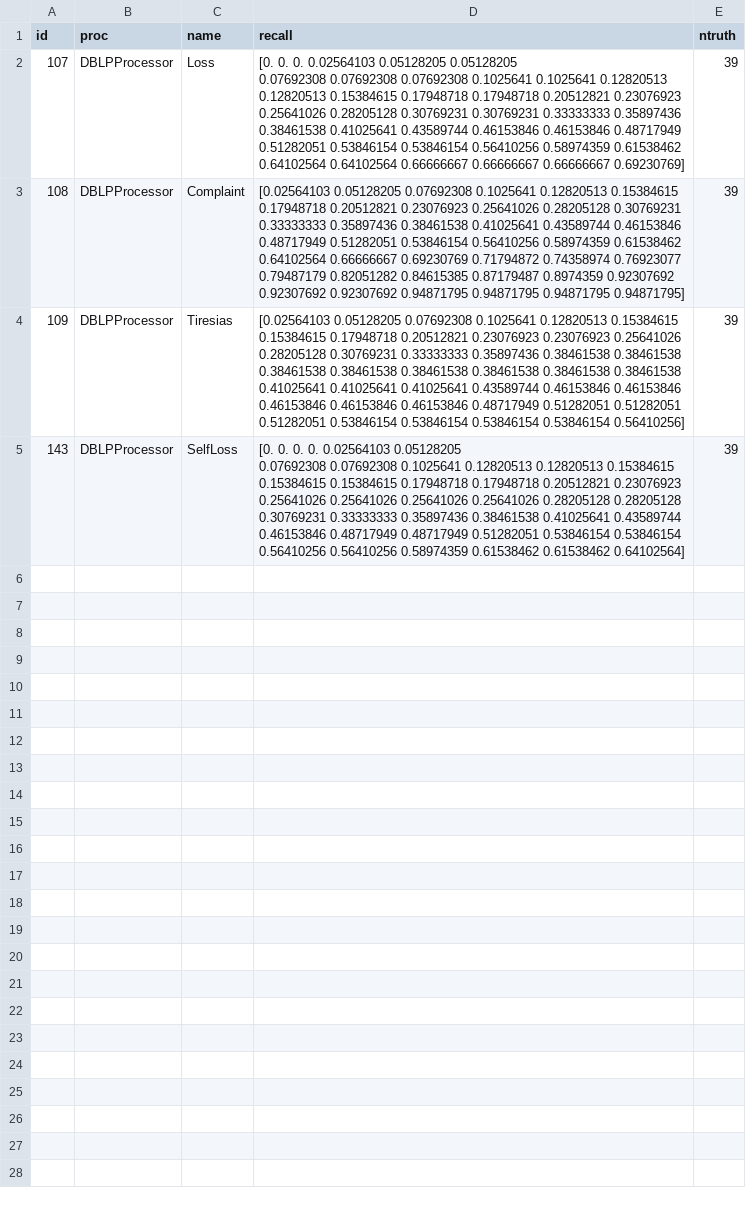
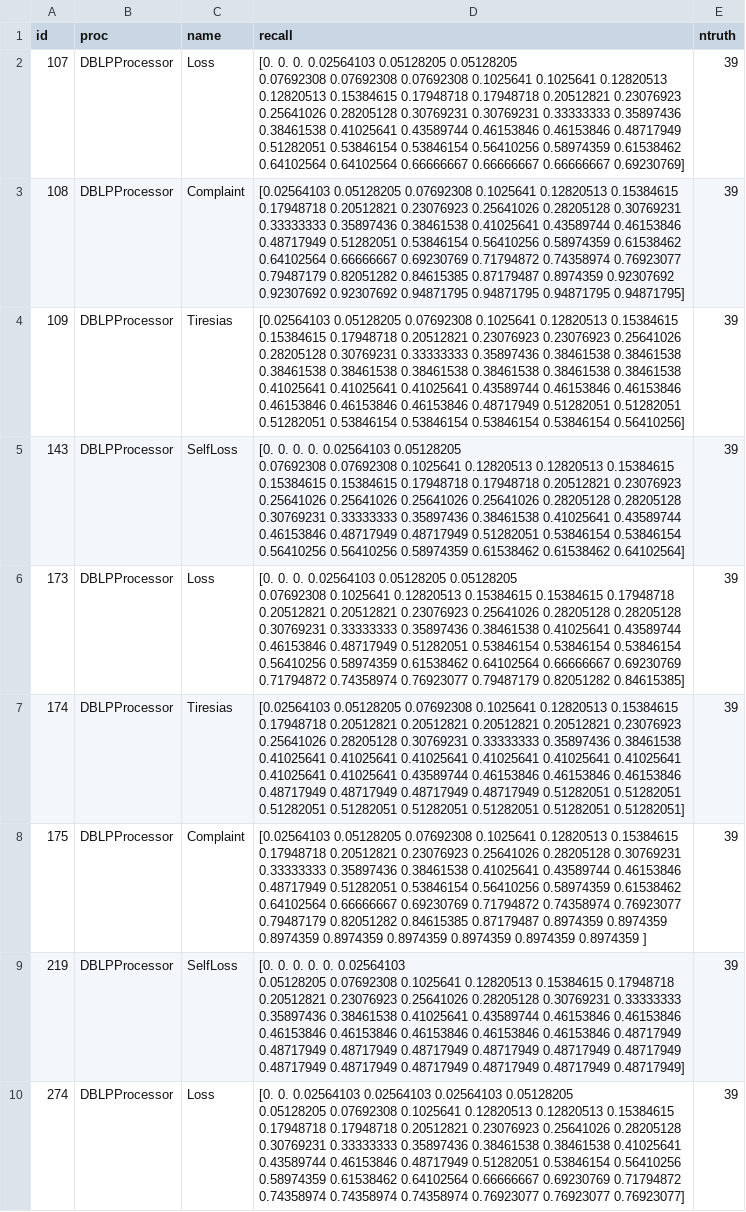
Before and after one commit to cudbg/rain-scripts, a CSV file: data/figure_3a.csv, drawn as a sheet; only a part is shown; ↵ is a line break in a cell; the diff covers the shown part only; the diff names each change by its address in the sheet, - before the commit and + after, or states it on an @@ line.

```diff
--- a/data/figure_3a.csv
+++ b/data/figure_3a.csv
+row 6: 173 | DBLPProcessor | Loss | [0. 0. 0. 0.02564103 0.05128205 0.05128205 ↵ 0.07692308 0.1025641 0.12820513 0.15384615 0.15384615 0.17948718 ↵ 0.20512821 0.20512821 0.23076923 0.25641026 0.28205128 0.28205128 ↵ 0.30769231 0.33333333 0.35897436 0.38461538 0.41025641 0.43589744 ↵ 0.46153846 0.48717949 0.51282051 0.53846154 0.53846154 0.53846154 ↵ 0.56410256 0.58974359 0.61538462 0.64102564 0.66666667 0.69230769 ↵ 0.71794872 0.74358974 0.76923077 0.79487179 0.82051282 0.84615385] | 39
+row 7: 174 | DBLPProcessor | Tiresias | [0.02564103 0.05128205 0.07692308 0.1025641 0.12820513 0.15384615 ↵ 0.17948718 0.20512821 0.20512821 0.20512821 0.20512821 0.23076923 ↵ 0.25641026 0.28205128 0.30769231 0.33333333 0.35897436 0.38461538 ↵ 0.41025641 0.41025641 0.41025641 0.41025641 0.41025641 0.41025641 ↵ 0.41025641 0.41025641 0.43589744 0.46153846 0.46153846 0.46153846 ↵ 0.48717949 0.48717949 0.48717949 0.48717949 0.51282051 0.51282051 ↵ 0.51282051 0.51282051 0.51282051 0.51282051 0.51282051 0.51282051] | 39
+row 8: 175 | DBLPProcessor | Complaint | [0.02564103 0.05128205 0.07692308 0.1025641 0.12820513 0.15384615 ↵ 0.17948718 0.20512821 0.23076923 0.25641026 0.28205128 0.30769231 ↵ 0.33333333 0.35897436 0.38461538 0.41025641 0.43589744 0.46153846 ↵ 0.48717949 0.51282051 0.53846154 0.56410256 0.58974359 0.61538462 ↵ 0.64102564 0.66666667 0.69230769 0.71794872 0.74358974 0.76923077 ↵ 0.79487179 0.82051282 0.84615385 0.87179487 0.8974359 0.8974359 ↵ 0.8974359 0.8974359 0.8974359 0.8974359 0.8974359 0.8974359 ] | 39
+row 9: 219 | DBLPProcessor | SelfLoss | [0. 0. 0. 0. 0. 0.02564103 ↵ 0.05128205 0.07692308 0.1025641 0.12820513 0.15384615 0.17948718 ↵ 0.20512821 0.23076923 0.25641026 0.28205128 0.30769231 0.33333333 ↵ 0.35897436 0.38461538 0.41025641 0.43589744 0.46153846 0.46153846 ↵ 0.46153846 0.46153846 0.46153846 0.46153846 0.46153846 0.48717949 ↵ 0.48717949 0.48717949 0.48717949 0.48717949 0.48717949 0.48717949 ↵ 0.48717949 0.48717949 0.48717949 0.48717949 0.48717949 0.48717949] | 39
+row 10: 274 | DBLPProcessor | Loss | [0. 0. 0.02564103 0.02564103 0.02564103 0.05128205 ↵ 0.05128205 0.07692308 0.1025641 0.12820513 0.12820513 0.15384615 ↵ 0.17948718 0.17948718 0.20512821 0.23076923 0.25641026 0.28205128 ↵ 0.30769231 0.33333333 0.35897436 0.38461538 0.38461538 0.41025641 ↵ 0.43589744 0.46153846 0.48717949 0.51282051 0.53846154 0.56410256 ↵ 0.58974359 0.61538462 0.64102564 0.66666667 0.69230769 0.71794872 ↵ 0.74358974 0.74358974 0.74358974 0.76923077 0.76923077 0.76923077] | 39
```
Also changed, not shown: 5 added rows elsewhere in this file, data/figure_4.csv, data/figure_5.csv, 27 other files.
